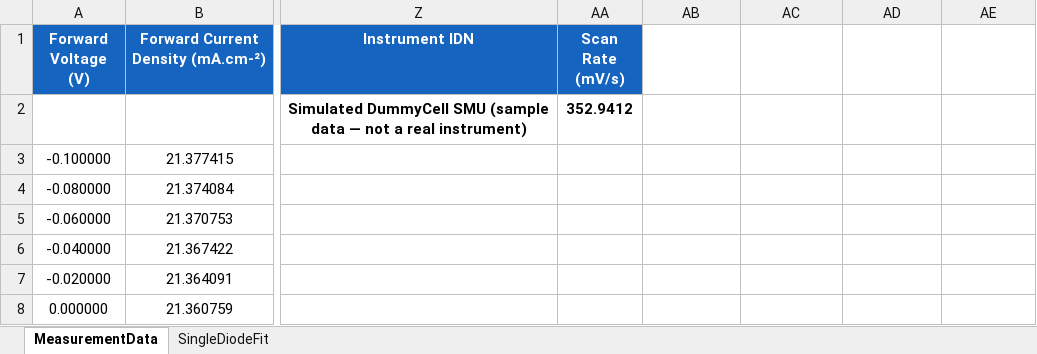
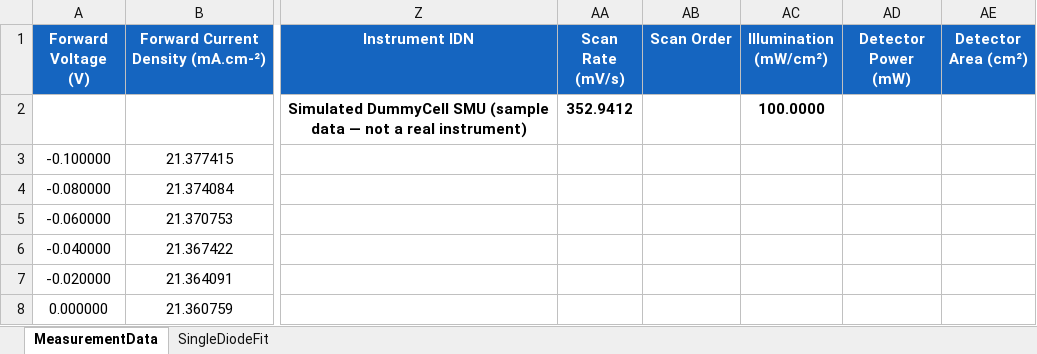
Before and after one commit to Polimante/jv-measurements, an Excel workbook: Samples/01_Illuminated_JV.xlsx, sheet MeasurementData, drawn as a sheet; only a part is shown, gaps mark what is left out; values as stored, in another font and other column widths than the file's, no borders; the diff names each change by its address in the sheet, - before the commit and + after, or states it on an @@ line.

```diff
--- a/Samples/01_Illuminated_JV.xlsx (sheet MeasurementData)
+++ b/Samples/01_Illuminated_JV.xlsx (sheet MeasurementData)
-AB1: (empty)
+AB1: Scan Order
-AB1:AE1 fill: none
+AB1:AE1 fill: #1565C0
-AC1: (empty)
+AC1: Illumination (mW/cm²)
-AD1: (empty)
+AD1: Detector Power (mW)
-AE1: (empty)
+AE1: Detector Area (cm²)
-AC2 (Illumination (mW/cm²)): (empty)
+AC2 (Illumination (mW/cm²)): 100.0000
```
Also changed, not shown: sheet SingleDiodeFit, 8 other files.
